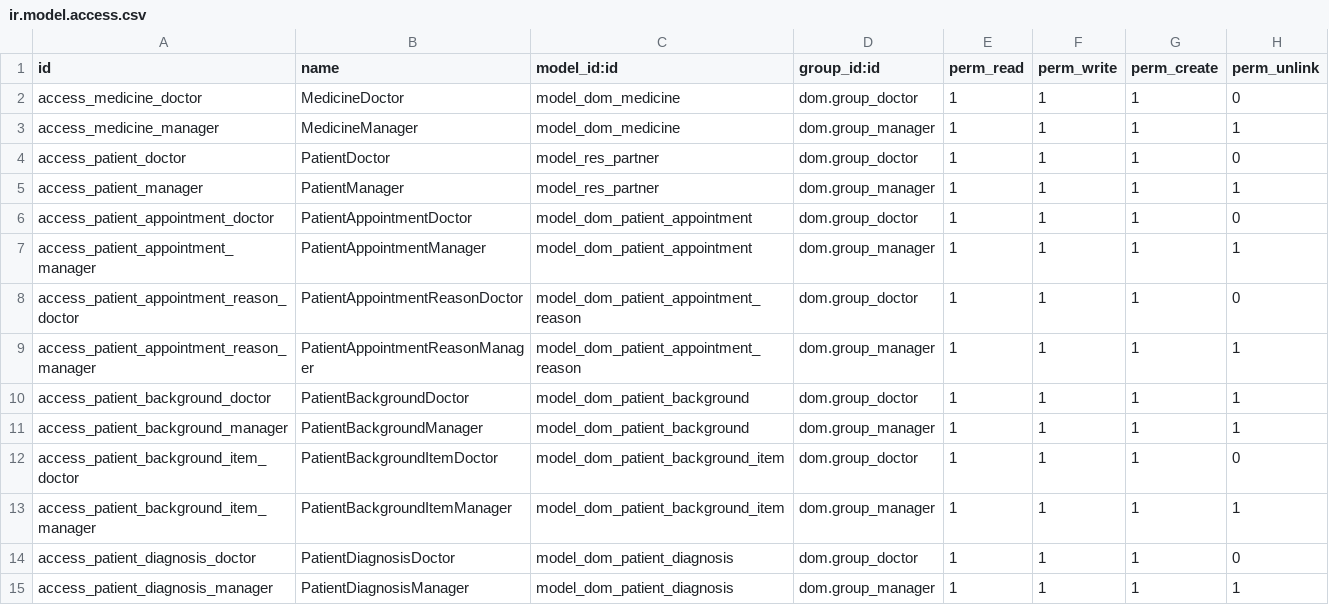
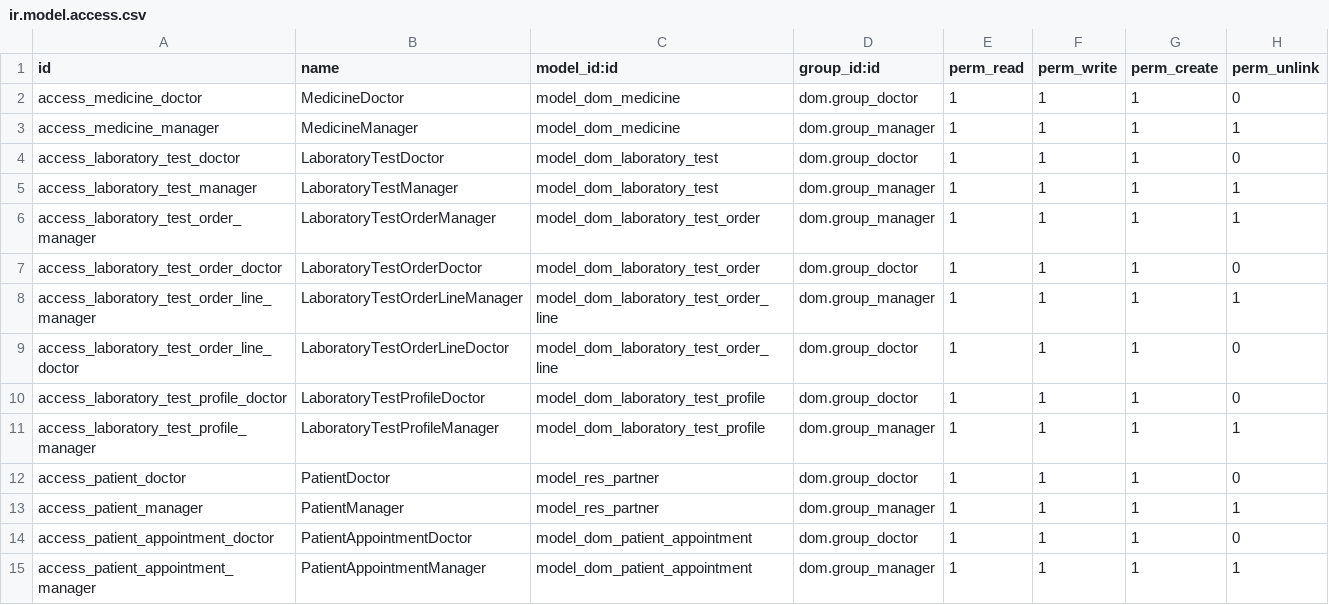
Before and after one commit to javibits/dom, a CSV file: dom/security/ir.model.access.csv, drawn as a sheet; only a part is shown; the shorter side is filled out with more unchanged rows.

Commit message:
Create LaboratoryTest and LaboratoryTestProfile models and add them to DOM settings. Create LaboratoryTestOrder model and add a relation to PatientAppointment. Create a Laboratory Tests menu to allow creating Tests Orders not depending on an appointment

```diff
--- a/dom/security/ir.model.access.csv
+++ b/dom/security/ir.model.access.csv
@@ -3,2 +3,10 @@ access_medicine_doctor,MedicineDoctor,model_dom_medicine,dom.group_doctor,1,1,1,
 access_medicine_manager,MedicineManager,model_dom_medicine,dom.group_manager,1,1,1,1
+access_laboratory_test_doctor,LaboratoryTestDoctor,model_dom_laboratory_test,dom.group_doctor,1,1,1,0
+access_laboratory_test_manager,LaboratoryTestManager,model_dom_laboratory_test,dom.group_manager,1,1,1,1
+access_laboratory_test_order_manager,LaboratoryTestOrderManager,model_dom_laboratory_test_order,dom.group_manager,1,1,1,1
+access_laboratory_test_order_doctor,LaboratoryTestOrderDoctor,model_dom_laboratory_test_order,dom.group_doctor,1,1,1,0
+access_laboratory_test_order_line_manager,LaboratoryTestOrderLineManager,model_dom_laboratory_test_order_line,dom.group_manager,1,1,1,1
+access_laboratory_test_order_line_doctor,LaboratoryTestOrderLineDoctor,model_dom_laboratory_test_order_line,dom.group_doctor,1,1,1,0
+access_laboratory_test_profile_doctor,LaboratoryTestProfileDoctor,model_dom_laboratory_test_profile,dom.group_doctor,1,1,1,0
+access_laboratory_test_profile_manager,LaboratoryTestProfileManager,model_dom_laboratory_test_profile,dom.group_manager,1,1,1,1
 access_patient_doctor,PatientDoctor,model_res_partner,dom.group_doctor,1,1,1,0
```
Also changed, not shown: 12 other files.
